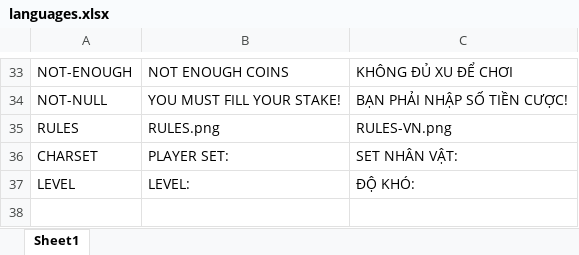
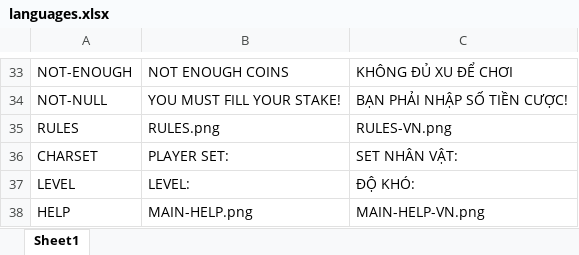
Before and after one commit to TanLocLouis/HCMUS-K23-G9-GAME, an Excel workbook: languages.xlsx, sheet Sheet1, drawn as a sheet; only a part is shown, gaps mark what is left out; values as stored, in another font and other column widths than the file's, no borders; the diff names each change by its address in the sheet, - before the commit and + after, or states it on an @@ line.

```diff
--- a/languages.xlsx (sheet Sheet1)
+++ b/languages.xlsx (sheet Sheet1)
+row 38: HELP | MAIN-HELP.png | MAIN-HELP-VN.png
```
Also changed, not shown: players.xlsx, result/results.xlsx, 5 other files.
